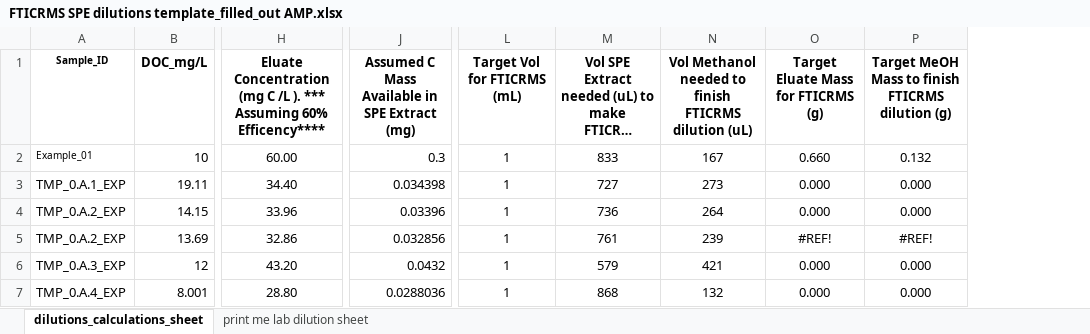
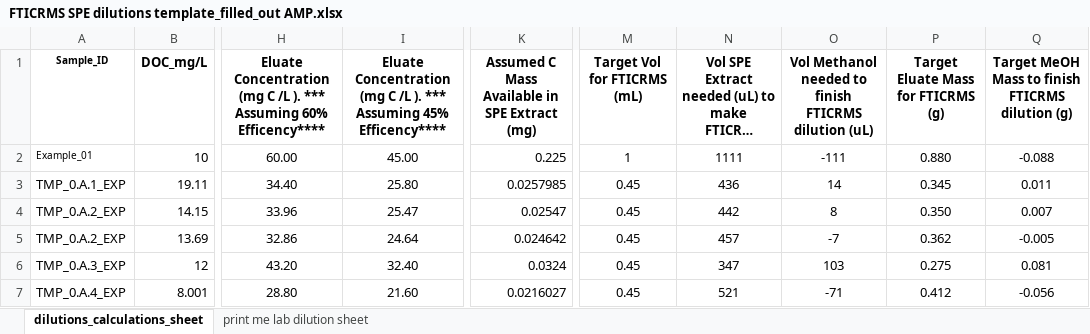
Before and after one commit to COMPASS-DOE/tempest_ionic_strength, an Excel workbook: Data/SPE/FTICRMS SPE dilutions template_filled_out AMP.xlsx, sheet dilutions_calculations_sheet, drawn as a sheet; only a part is shown, gaps mark what is left out; long unchanged cells end in …; values as stored, in another font and other column widths than the file's, no borders; addresses are those after the commit; the diff covers the shown part only; the diff names each change by its address in the sheet, - before the commit and + after, or states it on an @@ line.

Commit message:
Update FTICRMS SPE dilutions template_filled_out AMP.xlsx

```diff
--- a/Data/SPE/FTICRMS SPE dilutions template_filled_out AMP.xlsx (sheet dilutions_calculations_sheet)
+++ b/Data/SPE/FTICRMS SPE dilutions template_filled_out AMP.xlsx (sheet dilutions_calculations_sheet)
+column I, rows 1-7: Eluate Concentration (mg C /L ). *** Assuming 45% Efficency**** | 45.00 | 25.80 | 25.47 | 24.64 | 32.40 | 21.60
-K2: 0.3
+K2: 0.225
-N2: 833
+N2: 1111
-O2: 167
+O2: -111
-P2: 0.660
+P2: 0.880
-Q2: 0.132
+Q2: -0.088
-K3: 0.034398
+K3: 0.0257985
-M3:M7 (Target Vol for FTICRMS (mL)): 1
+M3:M7 (Target Vol for FTICRMS (mL)): 0.45
-N3: 727
+N3: 436
-O3: 273
+O3: 14
-P3: 0.000
+P3: 0.345
-Q3: 0.000
+Q3: 0.011
-K4: 0.03396
+K4: 0.02547
-N4: 736
+N4: 442
-O4: 264
+O4: 8
-P4: 0.000
+P4: 0.350
-Q4: 0.000
+Q4: 0.007
-K5: 0.032856
+K5: 0.024642
-N5: 761
+N5: 457
-O5: 239
+O5: -7
-P5: #REF!
+P5: 0.362
-Q5: #REF!
+Q5: -0.005
-K6: 0.0432
+K6: 0.0324
-N6: 579
+N6: 347
-O6: 421
+O6: 103
-P6: 0.000
+P6: 0.275
-Q6: 0.000
+Q6: 0.081
-K7: 0.0288036
+K7: 0.0216027
-N7: 868
+N7: 521
-O7: 132
+O7: -71
-P7: 0.000
+P7: 0.412
-Q7: 0.000
+Q7: -0.056
```
Also changed, not shown: 576 edited cells elsewhere in this sheet, sheet print me lab dilution sheet, formulas that keep their value.
